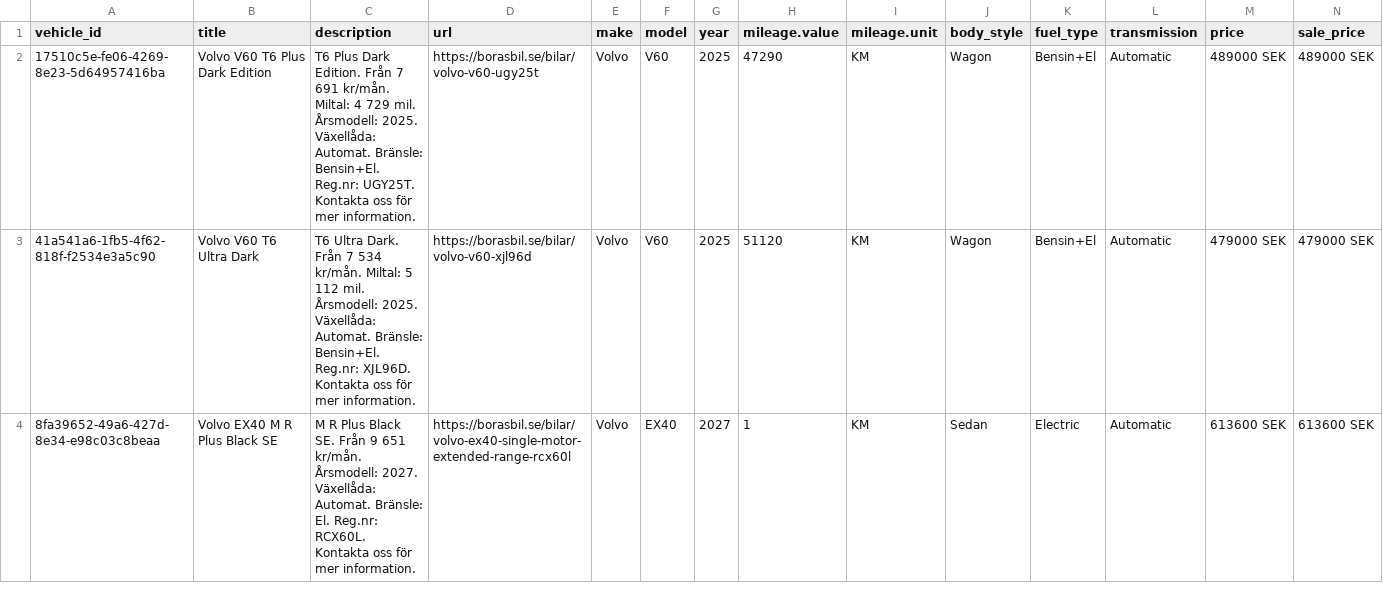
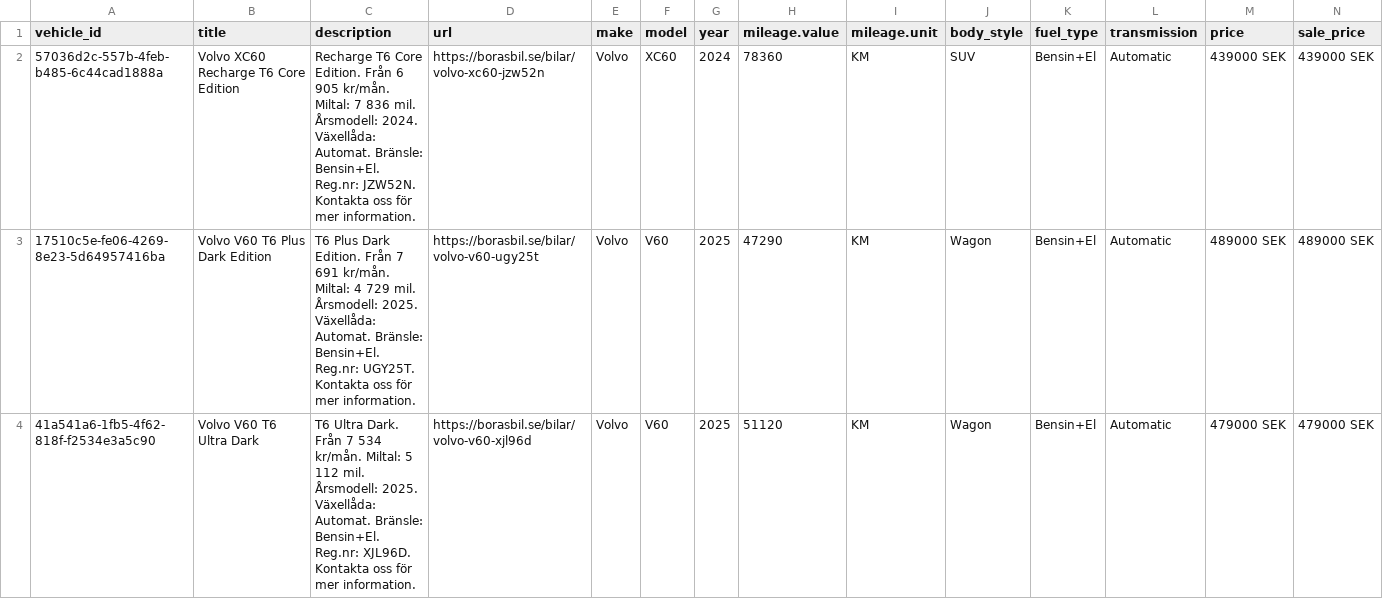
Before and after one commit to Milad-vivamedia/borasbil-facebook-feed, a CSV file: feed.csv, drawn as a sheet; only a part is shown; the shorter side is filled out with more unchanged rows; rows hold the shown columns only; the diff covers the shown part only; the diff names each change by its address in the sheet, - before the commit and + after, or states it on an @@ line.

Commit message:
Update feed 636b492ede17f28a9ce0ffe93aae6695e222b00f

```diff
--- a/feed.csv
+++ b/feed.csv
+row 2: 57036d2c-557b-4feb-b485-6c44cad1888a | Volvo XC60 Recharge T6 Core Edition | Recharge T6 Core Edition. Från 6 905 kr/mån. Miltal: 7 836 mil. Årsmodell: 2024. Växellåda: Automat. Bränsle: Bensin+El. Reg.nr: JZW52N. Kontakta oss för mer information. | https://borasbil.se/bilar/volvo-xc60-jzw52n | Volvo | XC60 | 2024 | 78360 | KM | SUV | Bensin+El | Automatic | 439000 SEK | 439000 SEK
```
Also changed, not shown: 3 removed rows elsewhere in this file, 2 other files.
